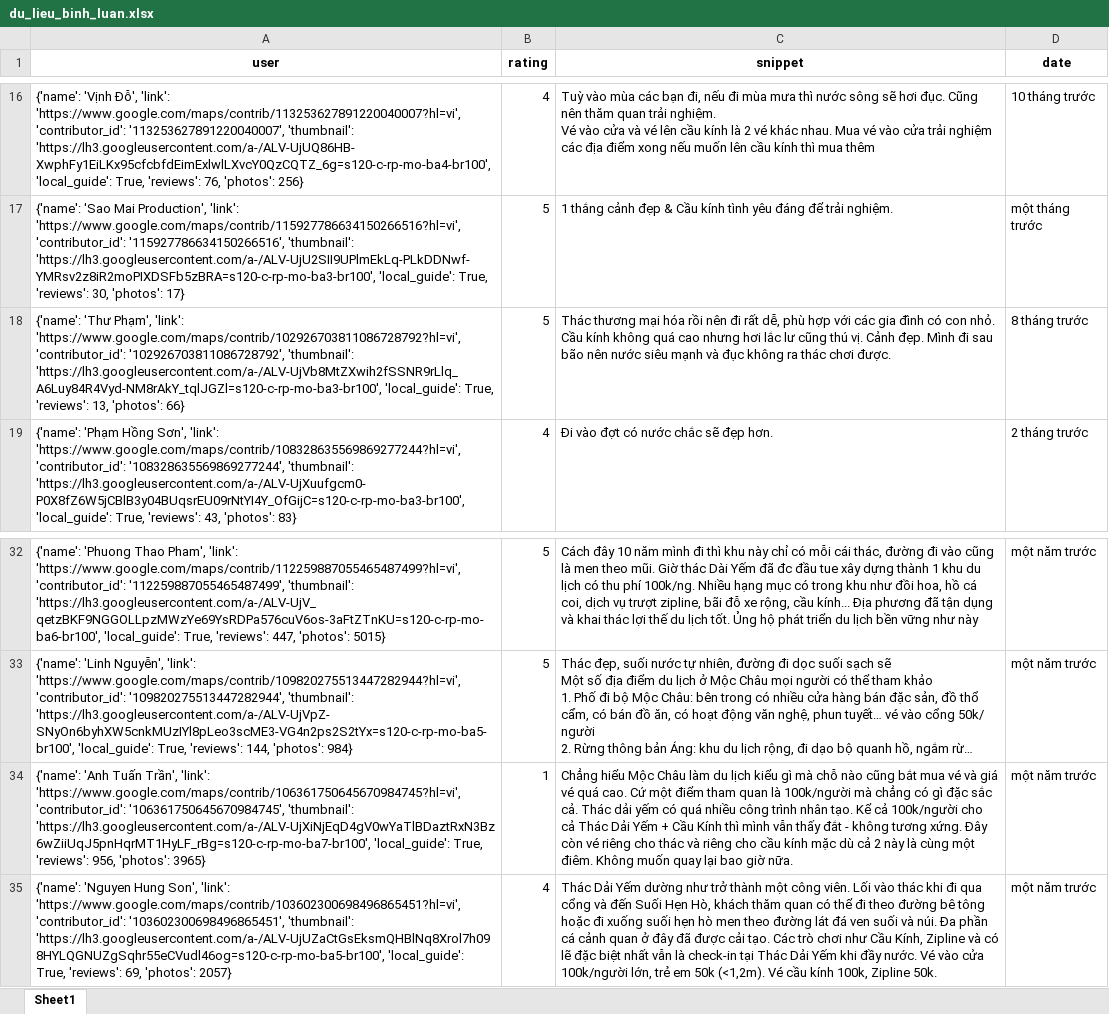
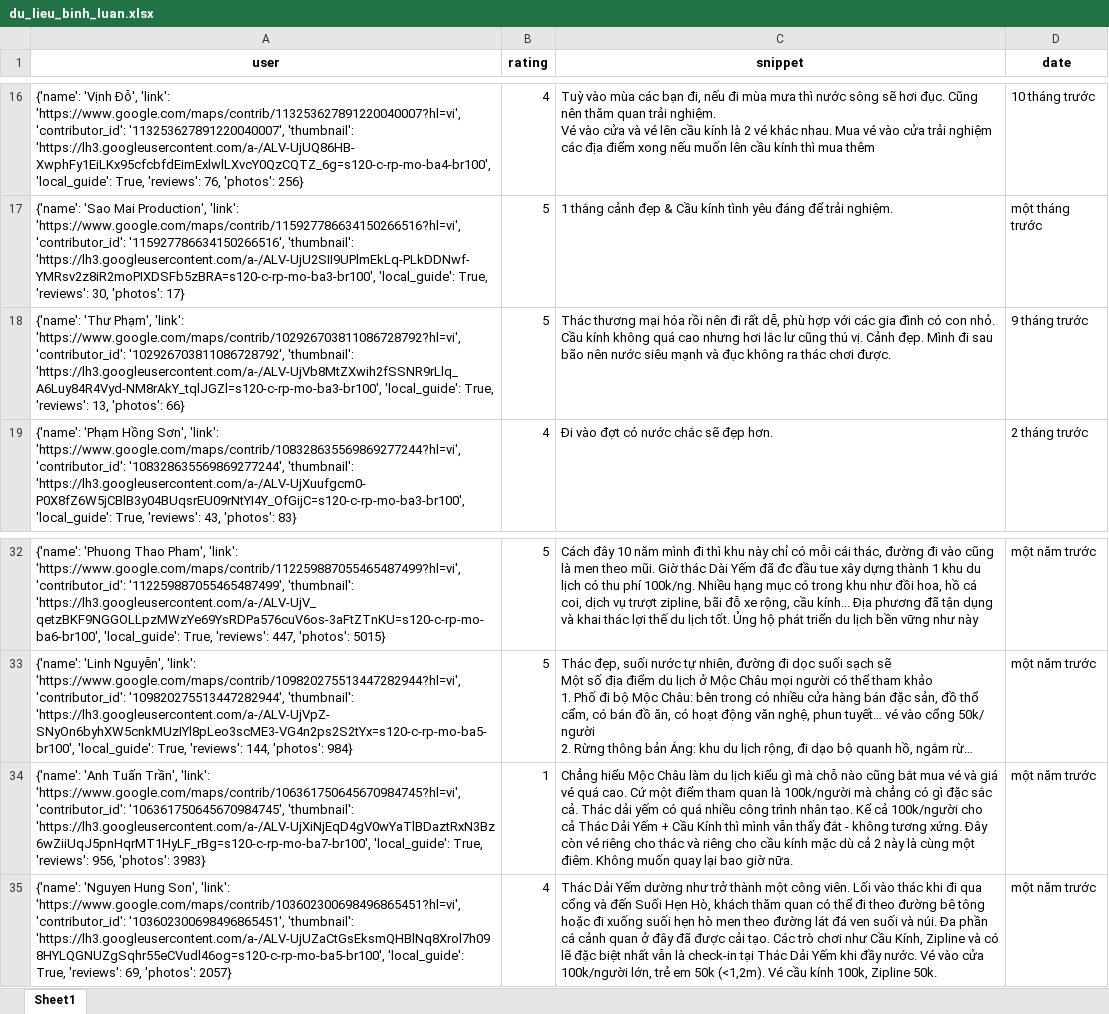
Before and after one commit to askjhfmlsrhgnojsfbg/main.py, an Excel workbook: du_lieu_binh_luan.xlsx, sheet Sheet1, drawn as a sheet; only a part is shown, gaps mark what is left out; long unchanged cells end in …; values as stored, in another font and other column widths than the file's, no borders; the diff covers the shown part only; the diff names each change by its address in the sheet, - before the commit and + after, or states it on an @@ line.

```diff
--- a/du_lieu_binh_luan.xlsx (sheet Sheet1)
+++ b/du_lieu_binh_luan.xlsx (sheet Sheet1)
-D18 (date): 8 tháng trước
+D18 (date): 9 tháng trước
-A34 (user): …956, 'photos': 3965}
+A34 (user): …956, 'photos': 3983}
```
Also changed, not shown: 13 edited cells elsewhere in this sheet.
